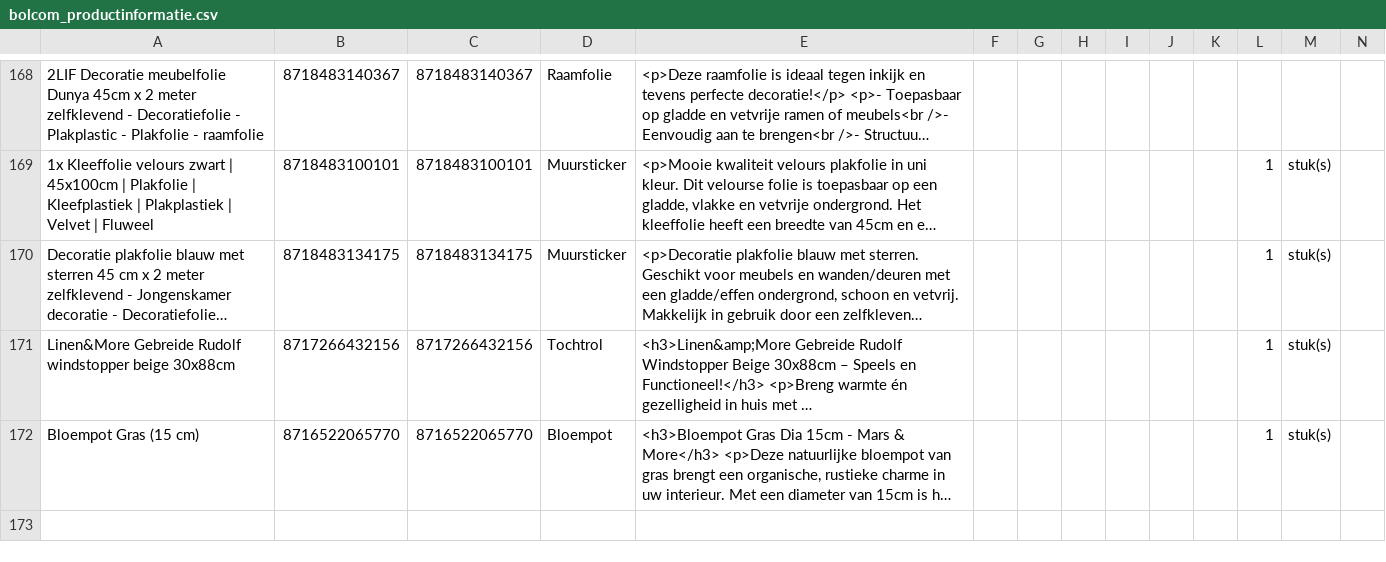
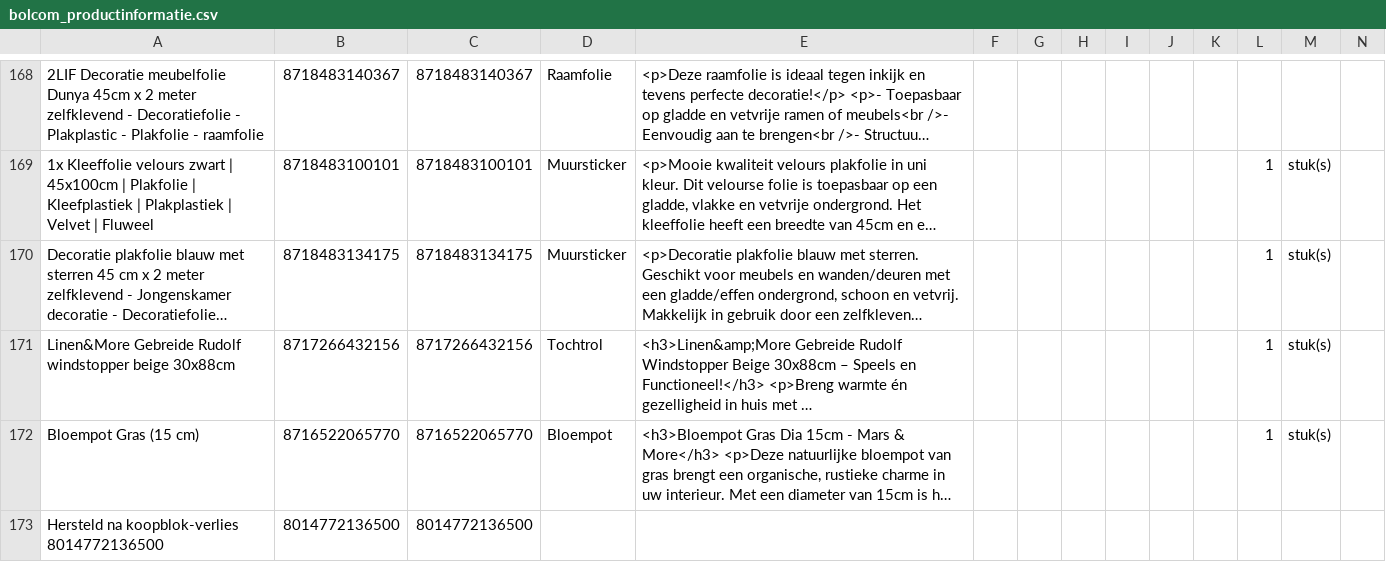
Before and after one commit to peterhoman/bol-repricing-be, a CSV file: bolcom_productinformatie.csv, drawn as a sheet; only a part is shown, gaps mark what is left out; long unchanged cells end in …; rows hold the shown columns only; the diff names each change by its address in the sheet, - before the commit and + after, or states it on an @@ line.

Commit message:
Re-add 1 EAN(s) that lost buybox while frozen

```diff
--- a/bolcom_productinformatie.csv
+++ b/bolcom_productinformatie.csv
+row 173: Hersteld na koopblok-verlies 8014772136500 | 8014772136500 | 8014772136500
```
